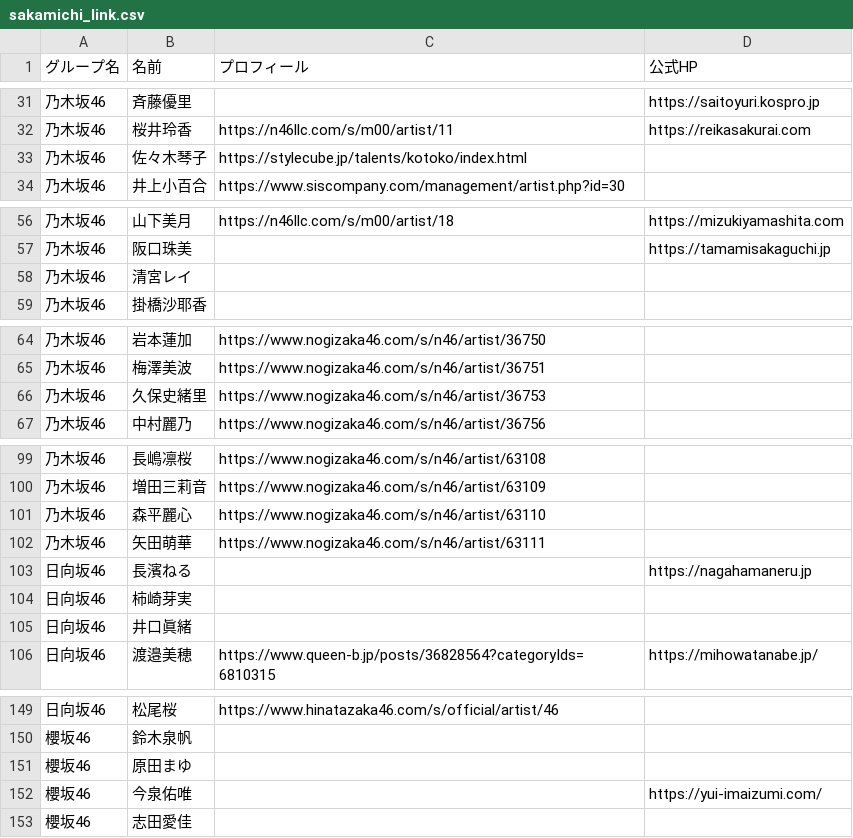
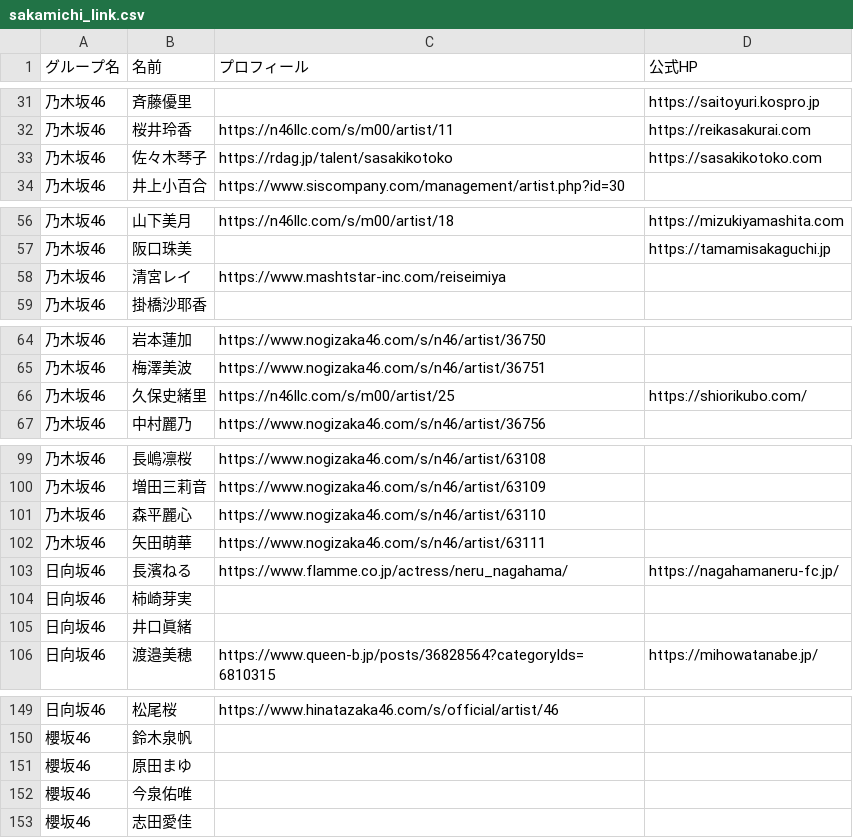
Before and after one commit to nogi-info/Sakamichi, a CSV file: backend/handmade/sakamichi_link.csv, drawn as a sheet; only a part is shown, gaps mark what is left out.

Commit message:
データ更新

```diff
--- a/backend/handmade/sakamichi_link.csv
+++ b/backend/handmade/sakamichi_link.csv
@@ -32,3 +32,3 @@
 乃木坂46,桜井玲香,https://n46llc.com/s/m00/artist/11,https://reikasakurai.com
-乃木坂46,佐々木琴子,https://stylecube.jp/talents/kotoko/index.html,
+乃木坂46,佐々木琴子,https://rdag.jp/talent/sasakikotoko,https://sasakikotoko.com
 乃木坂46,井上小百合,https://www.siscompany.com/management/artist.php?id=30,
@@ -57,3 +57,3 @@
 乃木坂46,阪口珠美,,https://tamamisakaguchi.jp
-乃木坂46,清宮レイ,,
+乃木坂46,清宮レイ,https://www.mashtstar-inc.com/reiseimiya,
 乃木坂46,掛橋沙耶香,,
@@ -65,3 +65,3 @@
 乃木坂46,梅澤美波,https://www.nogizaka46.com/s/n46/artist/36751,
-乃木坂46,久保史緒里,https://www.nogizaka46.com/s/n46/artist/36753,
+乃木坂46,久保史緒里,https://n46llc.com/s/m00/artist/25,https://shiorikubo.com/
 乃木坂46,中村麗乃,https://www.nogizaka46.com/s/n46/artist/36756,
@@ -102,3 +102,3 @@
 乃木坂46,矢田萌華,https://www.nogizaka46.com/s/n46/artist/63111,
-日向坂46,長濱ねる,,https://nagahamaneru.jp
+日向坂46,長濱ねる,https://www.flamme.co.jp/actress/neru_nagahama/,https://nagahamaneru-fc.jp/
 日向坂46,柿崎芽実,,
@@ -151,3 +151,3 @@
 櫻坂46,原田まゆ,,
-櫻坂46,今泉佑唯,,https://yui-imaizumi.com/
+櫻坂46,今泉佑唯,,
 櫻坂46,志田愛佳,,
```
